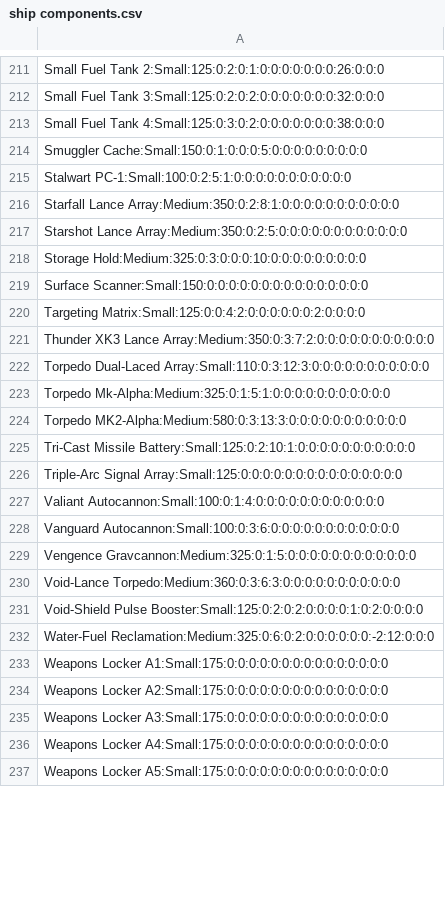
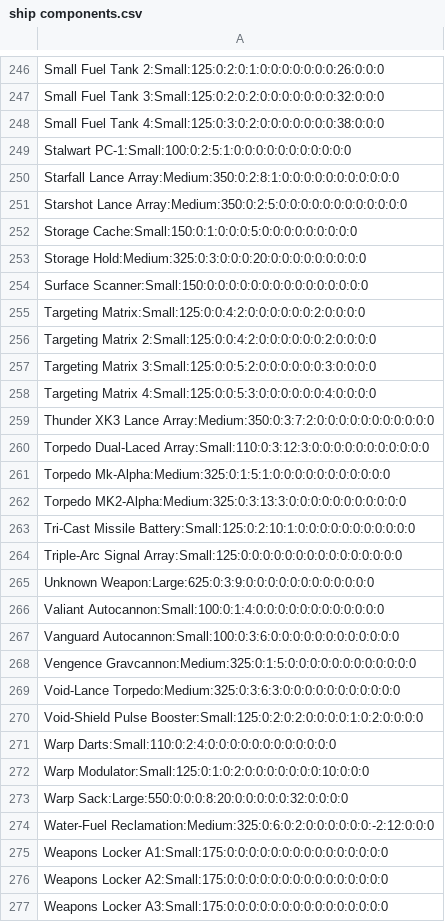
Before and after one commit to aj-stf/STF_Crew_Planner, a CSV file: STF_Crew_Planner/STF_Crew_Planner/Resources/ship components.csv, drawn as a sheet; only a part is shown, gaps mark what is left out; the shorter side is filled out with more unchanged rows; the diff covers the shown part only.

```diff
--- a/STF_Crew_Planner/STF_Crew_Planner/Resources/ship components.csv
+++ b/STF_Crew_Planner/STF_Crew_Planner/Resources/ship components.csv
@@ -213,3 +248,2 @@ Small Fuel Tank 3:Small:125:0:2:0:2:0:0:0:0:0:0:0:32:0:0:0
 Small Fuel Tank 4:Small:125:0:3:0:2:0:0:0:0:0:0:0:38:0:0:0
-Smuggler Cache:Small:150:0:1:0:0:0:5:0:0:0:0:0:0:0:0:0
 Stalwart PC-1:Small:100:0:2:5:1:0:0:0:0:0:0:0:0:0:0:0
@@ -217,5 +251,9 @@ Starfall Lance Array:Medium:350:0:2:8:1:0:0:0:0:0:0:0:0:0:0:0
 Starshot Lance Array:Medium:350:0:2:5:0:0:0:0:0:0:0:0:0:0:0:0
-Storage Hold:Medium:325:0:3:0:0:0:10:0:0:0:0:0:0:0:0:0
+Storage Cache:Small:150:0:1:0:0:0:5:0:0:0:0:0:0:0:0:0
+Storage Hold:Medium:325:0:3:0:0:0:20:0:0:0:0:0:0:0:0:0
 Surface Scanner:Small:150:0:0:0:0:0:0:0:0:0:0:0:0:0:0:0
 Targeting Matrix:Small:125:0:0:4:2:0:0:0:0:0:0:2:0:0:0:0
+Targeting Matrix 2:Small:125:0:0:4:2:0:0:0:0:0:0:2:0:0:0:0
+Targeting Matrix 3:Small:125:0:0:5:2:0:0:0:0:0:0:3:0:0:0:0
+Targeting Matrix 4:Small:125:0:0:5:3:0:0:0:0:0:0:4:0:0:0:0
 Thunder XK3 Lance Array:Medium:350:0:3:7:2:0:0:0:0:0:0:0:0:0:0:0
@@ -223,5 +261,6 @@ Torpedo Dual-Laced Array:Small:110:0:3:12:3:0:0:0:0:0:0:0:0:0:0:0
 Torpedo Mk-Alpha:Medium:325:0:1:5:1:0:0:0:0:0:0:0:0:0:0:0
-Torpedo MK2-Alpha:Medium:580:0:3:13:3:0:0:0:0:0:0:0:0:0:0:0
+Torpedo MK2-Alpha:Medium:325:0:3:13:3:0:0:0:0:0:0:0:0:0:0:0
 Tri-Cast Missile Battery:Small:125:0:2:10:1:0:0:0:0:0:0:0:0:0:0:0
 Triple-Arc Signal Array:Small:125:0:0:0:0:0:0:0:0:0:0:0:0:0:0:0
+Unknown Weapon:Large:625:0:3:9:0:0:0:0:0:0:0:0:0:0:0:0
 Valiant Autocannon:Small:100:0:1:4:0:0:0:0:0:0:0:0:0:0:0:0
@@ -229,4 +268,7 @@ Vanguard Autocannon:Small:100:0:3:6:0:0:0:0:0:0:0:0:0:0:0:0
 Vengence Gravcannon:Medium:325:0:1:5:0:0:0:0:0:0:0:0:0:0:0:0
-Void-Lance Torpedo:Medium:360:0:3:6:3:0:0:0:0:0:0:0:0:0:0:0
+Void-Lance Torpedo:Medium:325:0:3:6:3:0:0:0:0:0:0:0:0:0:0:0
 Void-Shield Pulse Booster:Small:125:0:2:0:2:0:0:0:0:1:0:2:0:0:0:0
+Warp Darts:Small:110:0:2:4:0:0:0:0:0:0:0:0:0:0:0:0
+Warp Modulator:Small:125:0:1:0:2:0:0:0:0:0:0:0:10:0:0:0
+Warp Sack:Large:550:0:0:0:8:20:0:0:0:0:0:32:0:0:0:0
 Water-Fuel Reclamation:Medium:325:0:6:0:2:0:0:0:0:0:0:-2:12:0:0:0
```
Also changed, not shown: 35 added rows and 48 edited cells elsewhere in this file, STF_Crew_Planner/STF_Crew_Planner/Resources/skill_per_job_list.csv, STF_Crew_Planner/STF_Crew_Planner/Resources/stf_talent_job.csv, 22 other files.
